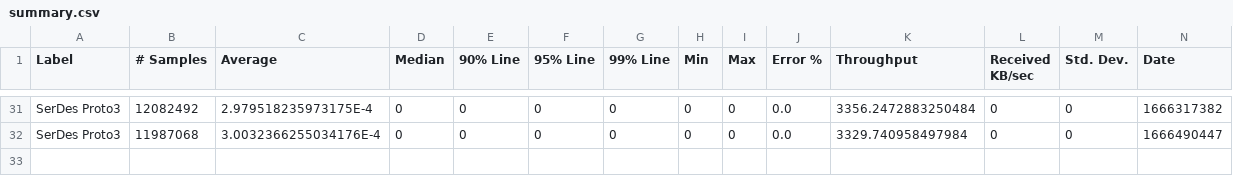
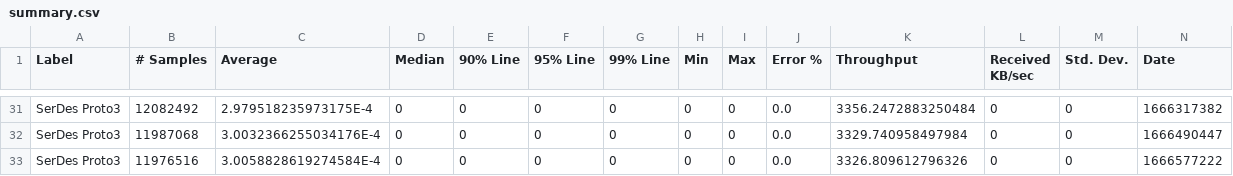
Before and after one commit to ballerina-platform/module-ballerina-serdes, a CSV file: load-tests/proto3_test/results/summary.csv, drawn as a sheet; only a part is shown, gaps mark what is left out; rows hold the shown columns only; the diff names each change by its address in the sheet, - before the commit and + after, or states it on an @@ line.

Commit message:
Update proto3_test test results on Mon Oct 24 02:08:44 UTC 2022

```diff
--- a/load-tests/proto3_test/results/summary.csv
+++ b/load-tests/proto3_test/results/summary.csv
+row 33: SerDes Proto3 | 11976516 | 3.0058828619274584E-4 | 0 | 0 | 0 | 0 | 0 | 0 | 0.0 | 3326.809612796326 | 0 | 0 | 1666577222
```
